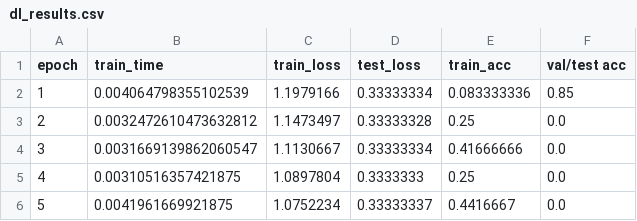
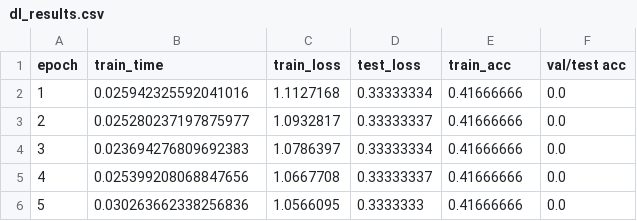
Before and after one commit to DSGT-DLP/Deep-Learning-Playground, a CSV file: backend/dl_results.csv, drawn as a sheet.

```diff
--- a/backend/dl_results.csv
+++ b/backend/dl_results.csv
@@ -1,6 +1,6 @@
 epoch,train_time,train_loss,test_loss,train_acc,val/test acc
-1,0.004064798355102539,1.1979166,0.33333334,0.083333336,0.85
-2,0.0032472610473632812,1.1473497,0.33333328,0.25,0.0
-3,0.0031669139862060547,1.1130667,0.33333334,0.41666666,0.0
-4,0.00310516357421875,1.0897804,0.3333333,0.25,0.0
-5,0.0041961669921875,1.0752234,0.33333337,0.4416667,0.0
+1,0.025942325592041016,1.1127168,0.33333334,0.41666666,0.0
+2,0.025280237197875977,1.0932817,0.33333337,0.41666666,0.0
+3,0.023694276809692383,1.0786397,0.33333334,0.41666666,0.0
+4,0.025399208068847656,1.0667708,0.33333337,0.41666666,0.0
+5,0.030263662338256836,1.0566095,0.3333333,0.41666666,0.0
```
Also changed, not shown: 4 other files.
